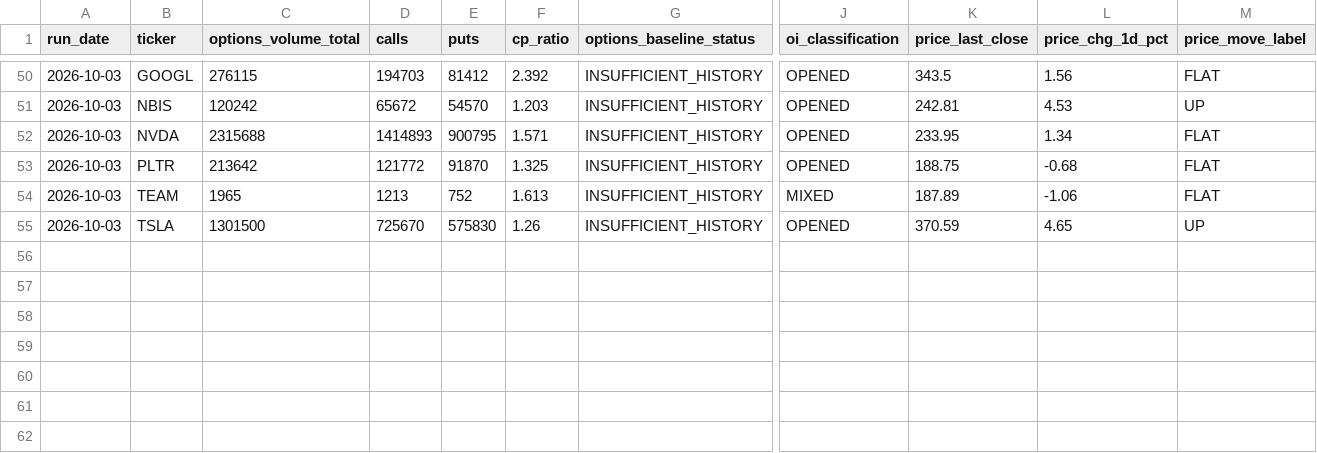
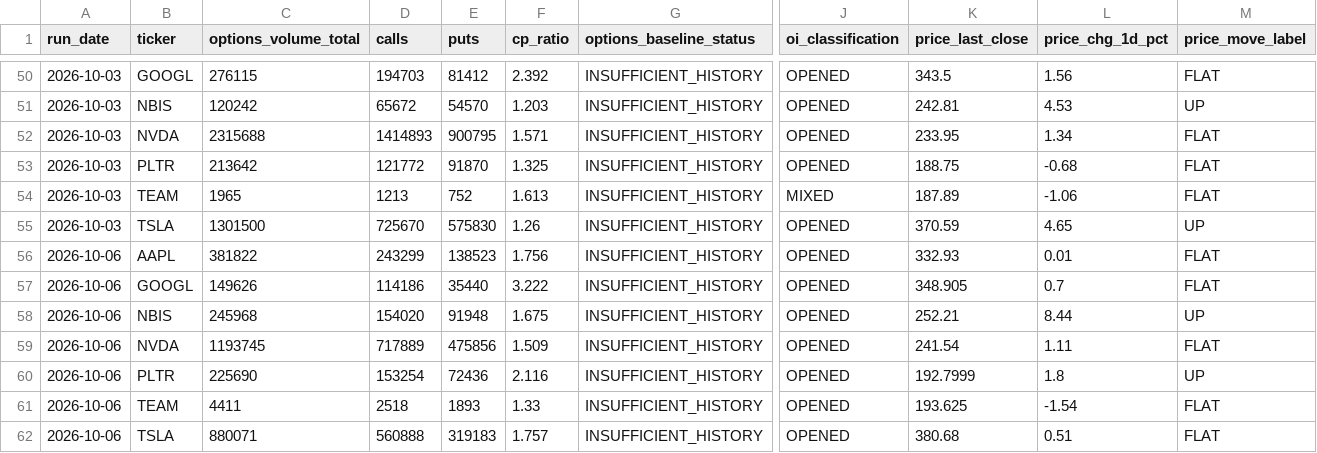
Before and after one commit to luciaz0/test-for-fun, a CSV file: stock-performance-analysis/data/ticker_log.csv, drawn as a sheet; only a part is shown, gaps mark what is left out; rows hold the shown columns only; the diff names each change by its address in the sheet, - before the commit and + after, or states it on an @@ line.

```diff
--- a/stock-performance-analysis/data/ticker_log.csv
+++ b/stock-performance-analysis/data/ticker_log.csv
+row 56: 2026-10-06 | AAPL | 381822 | 243299 | 138523 | 1.756 | INSUFFICIENT_HISTORY | OPENED | 332.93 | 0.01 | FLAT
+row 57: 2026-10-06 | GOOGL | 149626 | 114186 | 35440 | 3.222 | INSUFFICIENT_HISTORY | OPENED | 348.905 | 0.7 | FLAT
+row 58: 2026-10-06 | NBIS | 245968 | 154020 | 91948 | 1.675 | INSUFFICIENT_HISTORY | OPENED | 252.21 | 8.44 | UP
+row 59: 2026-10-06 | NVDA | 1193745 | 717889 | 475856 | 1.509 | INSUFFICIENT_HISTORY | OPENED | 241.54 | 1.11 | FLAT
+row 60: 2026-10-06 | PLTR | 225690 | 153254 | 72436 | 2.116 | INSUFFICIENT_HISTORY | OPENED | 192.7999 | 1.8 | UP
+row 61: 2026-10-06 | TEAM | 4411 | 2518 | 1893 | 1.33 | INSUFFICIENT_HISTORY | OPENED | 193.625 | -1.54 | FLAT
+row 62: 2026-10-06 | TSLA | 880071 | 560888 | 319183 | 1.757 | INSUFFICIENT_HISTORY | OPENED | 380.68 | 0.51 | FLAT
```
Also changed, not shown: stock-performance-analysis/data/run_log.csv, 1 other file.
